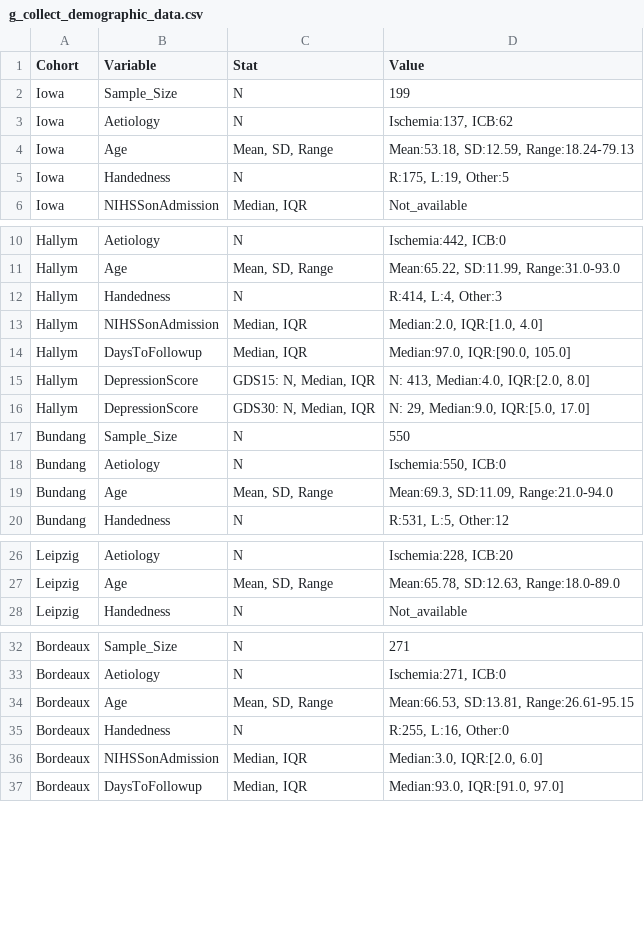
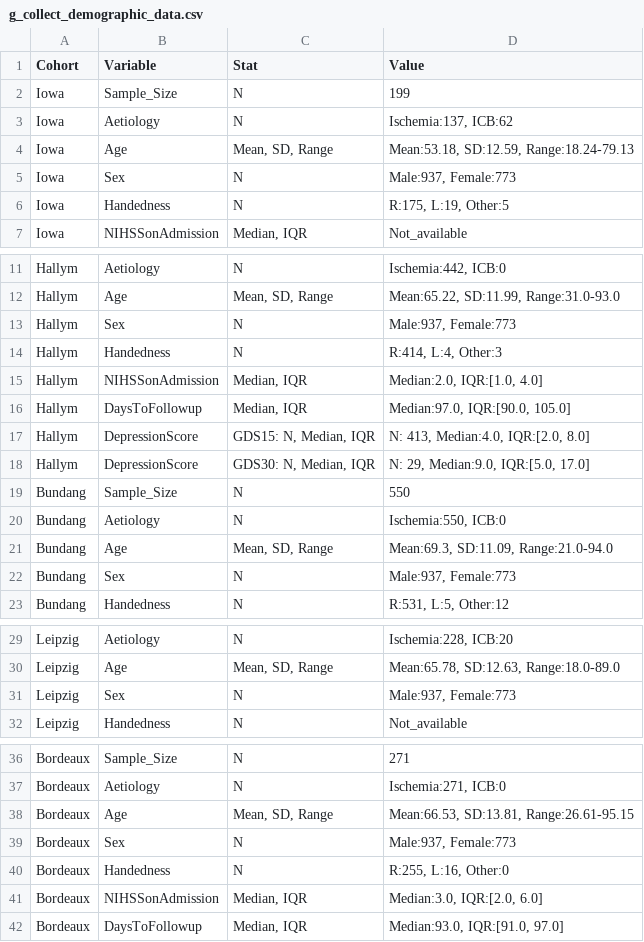
Before and after one commit to ChrisSperber/post-stroke-depression-bayesian-brain-inference, a CSV file: g_collect_demographic_data.csv, drawn as a sheet; only a part is shown, gaps mark what is left out.

Commit message:
Added missing variable to demographics

```diff
--- a/g_collect_demographic_data.csv
+++ b/g_collect_demographic_data.csv
@@ -4,2 +4,3 @@ Iowa,Aetiology,N,"Ischemia:137, ICB:62"
 Iowa,Age,"Mean, SD, Range","Mean:53.18, SD:12.59, Range:18.24-79.13 "
+Iowa,Sex,N,"Male:937, Female:773"
 Iowa,Handedness,N,"R:175, L:19, Other:5"
@@ -11,2 +12,3 @@ Hallym,Aetiology,N,"Ischemia:442, ICB:0"
 Hallym,Age,"Mean, SD, Range","Mean:65.22, SD:11.99, Range:31.0-93.0 "
+Hallym,Sex,N,"Male:937, Female:773"
 Hallym,Handedness,N,"R:414, L:4, Other:3"
@@ -19,2 +21,3 @@ Bundang,Aetiology,N,"Ischemia:550, ICB:0"
 Bundang,Age,"Mean, SD, Range","Mean:69.3, SD:11.09, Range:21.0-94.0 "
+Bundang,Sex,N,"Male:937, Female:773"
 Bundang,Handedness,N,"R:531, L:5, Other:12"
@@ -27,2 +30,3 @@ Leipzig,Aetiology,N,"Ischemia:228, ICB:20"
 Leipzig,Age,"Mean, SD, Range","Mean:65.78, SD:12.63, Range:18.0-89.0 "
+Leipzig,Sex,N,"Male:937, Female:773"
 Leipzig,Handedness,N,Not_available
@@ -34,2 +38,3 @@ Bordeaux,Aetiology,N,"Ischemia:271, ICB:0"
 Bordeaux,Age,"Mean, SD, Range","Mean:66.53, SD:13.81, Range:26.61-95.15 "
+Bordeaux,Sex,N,"Male:937, Female:773"
 Bordeaux,Handedness,N,"R:255, L:16, Other:0"
```
Also changed, not shown: 1 other file.
